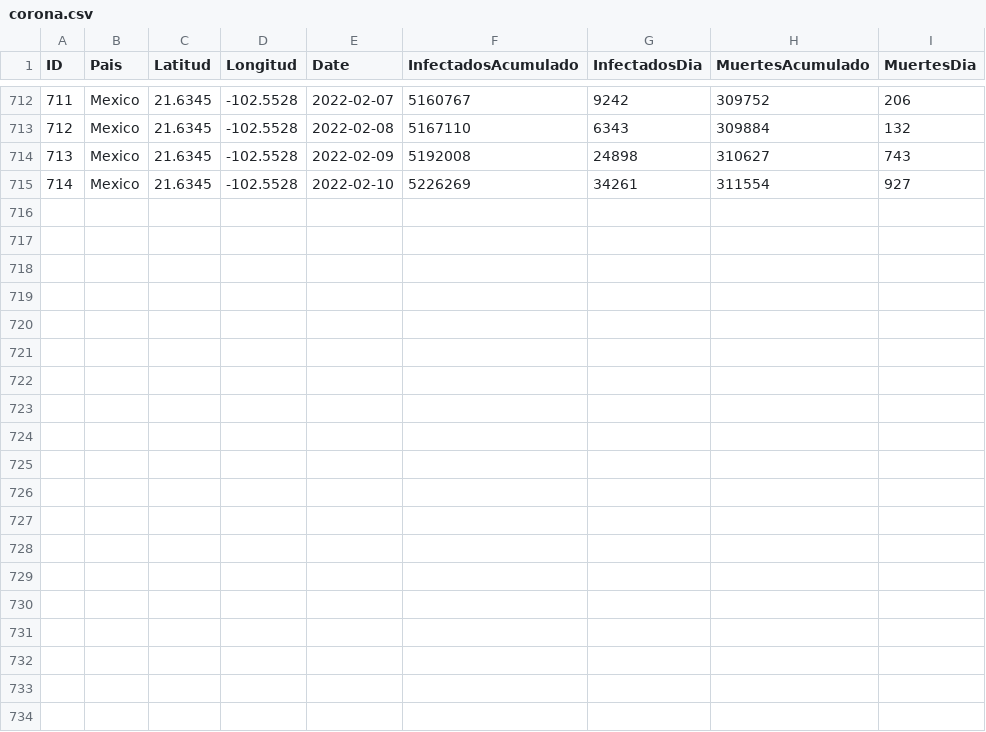
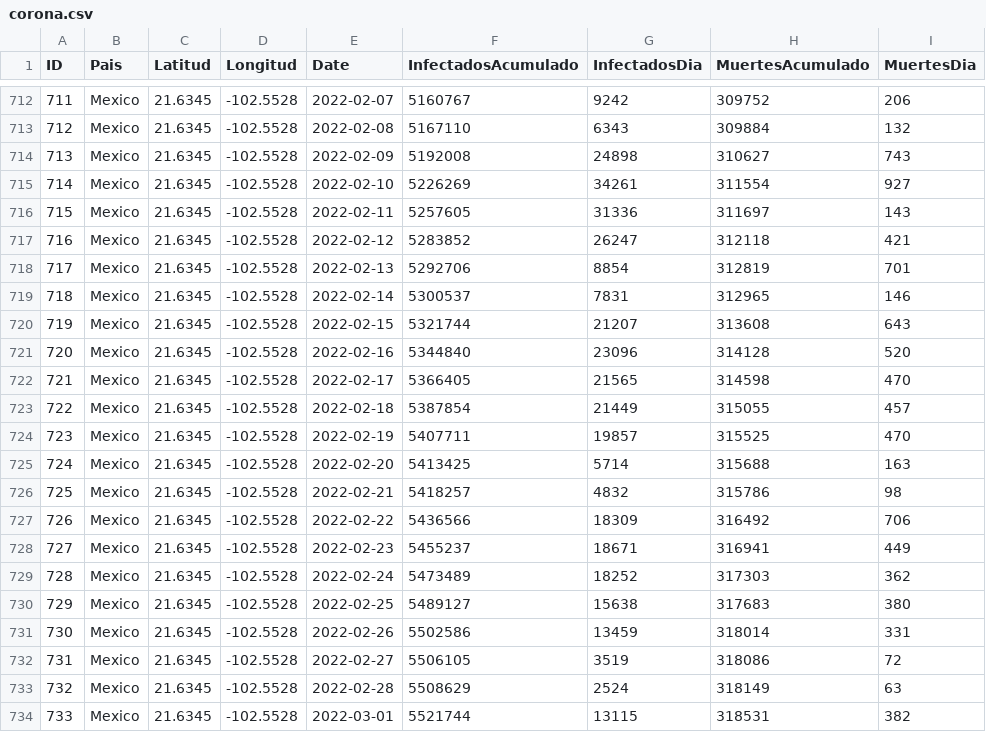
Before and after one commit to ing-a-zepeda/covid19mexico, a CSV file: corona.csv, drawn as a sheet; only a part is shown, gaps mark what is left out; the diff names each change by its address in the sheet, - before the commit and + after, or states it on an @@ line.

```diff
--- a/corona.csv
+++ b/corona.csv
+row 716: 715 | Mexico | 21.6345 | -102.5528 | 2022-02-11 | 5257605 | 31336 | 311697 | 143
+row 717: 716 | Mexico | 21.6345 | -102.5528 | 2022-02-12 | 5283852 | 26247 | 312118 | 421
+row 718: 717 | Mexico | 21.6345 | -102.5528 | 2022-02-13 | 5292706 | 8854 | 312819 | 701
+row 719: 718 | Mexico | 21.6345 | -102.5528 | 2022-02-14 | 5300537 | 7831 | 312965 | 146
+row 720: 719 | Mexico | 21.6345 | -102.5528 | 2022-02-15 | 5321744 | 21207 | 313608 | 643
+row 721: 720 | Mexico | 21.6345 | -102.5528 | 2022-02-16 | 5344840 | 23096 | 314128 | 520
+row 722: 721 | Mexico | 21.6345 | -102.5528 | 2022-02-17 | 5366405 | 21565 | 314598 | 470
+row 723: 722 | Mexico | 21.6345 | -102.5528 | 2022-02-18 | 5387854 | 21449 | 315055 | 457
+row 724: 723 | Mexico | 21.6345 | -102.5528 | 2022-02-19 | 5407711 | 19857 | 315525 | 470
+row 725: 724 | Mexico | 21.6345 | -102.5528 | 2022-02-20 | 5413425 | 5714 | 315688 | 163
+row 726: 725 | Mexico | 21.6345 | -102.5528 | 2022-02-21 | 5418257 | 4832 | 315786 | 98
+row 727: 726 | Mexico | 21.6345 | -102.5528 | 2022-02-22 | 5436566 | 18309 | 316492 | 706
+row 728: 727 | Mexico | 21.6345 | -102.5528 | 2022-02-23 | 5455237 | 18671 | 316941 | 449
+row 729: 728 | Mexico | 21.6345 | -102.5528 | 2022-02-24 | 5473489 | 18252 | 317303 | 362
+row 730: 729 | Mexico | 21.6345 | -102.5528 | 2022-02-25 | 5489127 | 15638 | 317683 | 380
+row 731: 730 | Mexico | 21.6345 | -102.5528 | 2022-02-26 | 5502586 | 13459 | 318014 | 331
+row 732: 731 | Mexico | 21.6345 | -102.5528 | 2022-02-27 | 5506105 | 3519 | 318086 | 72
+row 733: 732 | Mexico | 21.6345 | -102.5528 | 2022-02-28 | 5508629 | 2524 | 318149 | 63
+row 734: 733 | Mexico | 21.6345 | -102.5528 | 2022-03-01 | 5521744 | 13115 | 318531 | 382
```
Also changed, not shown: 2 other files.
